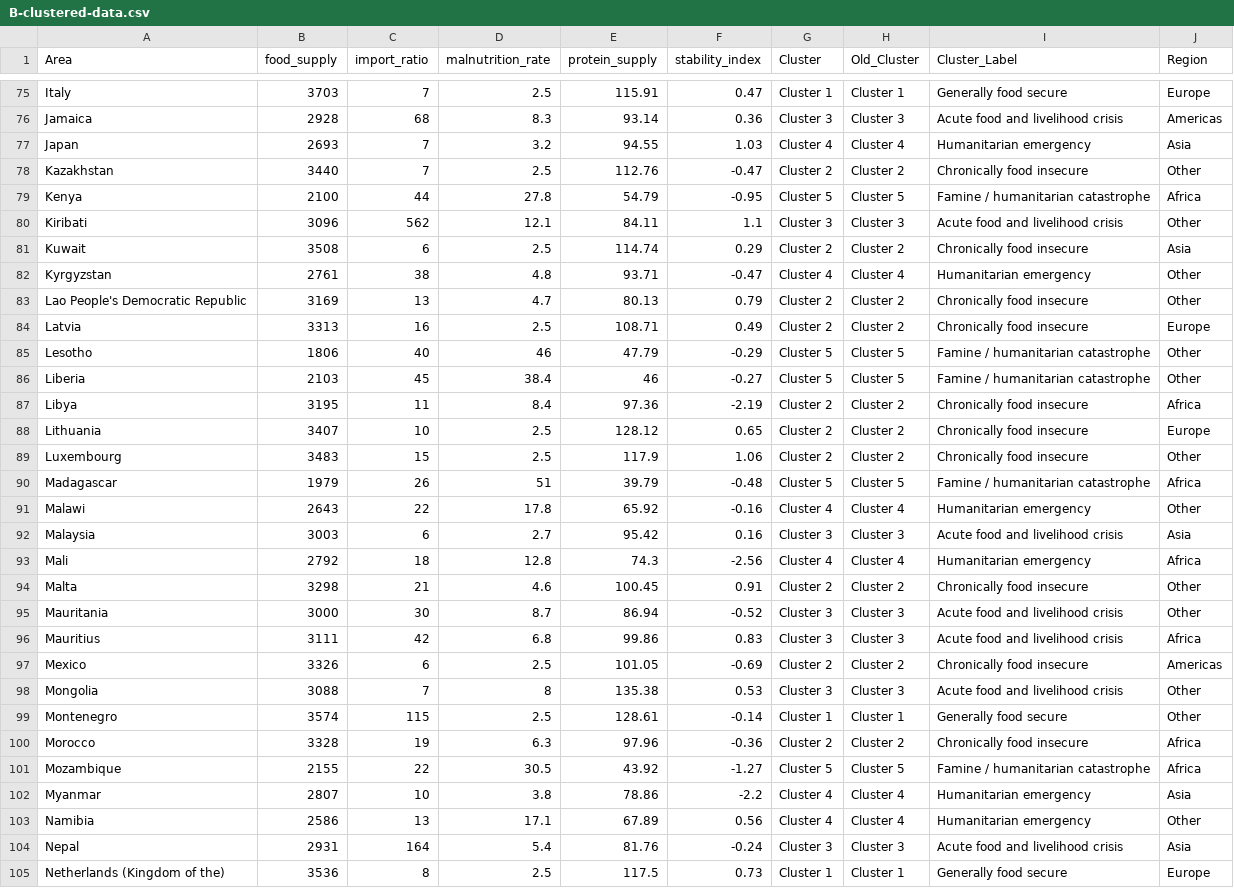
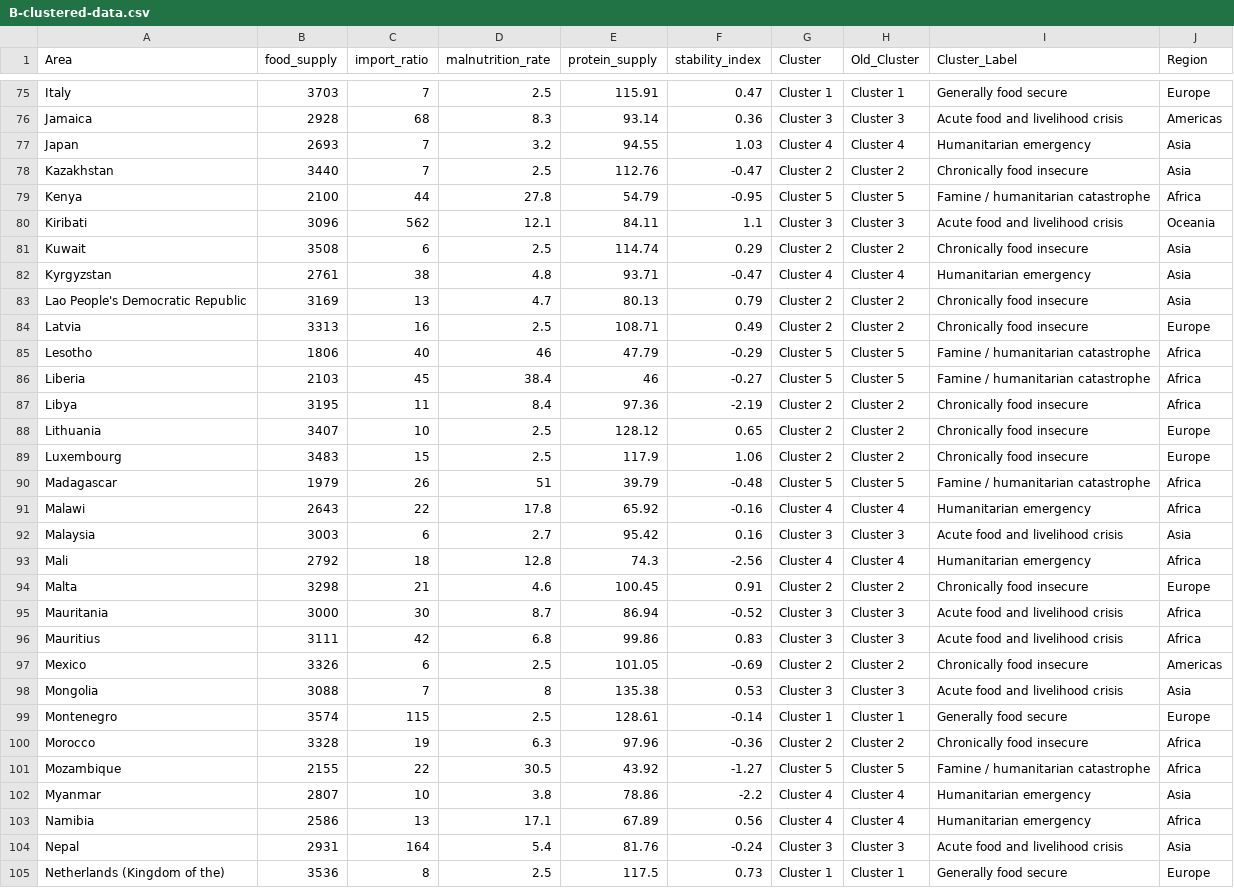
Before and after one commit to ArielSulton/food-security-dashboard, a CSV file: other/dataset/B-clustered-data.csv, drawn as a sheet; only a part is shown, gaps mark what is left out; the diff covers the shown part only.

Commit message:
feat: enhance dashboard with regional analysis and authentication

```diff
--- a/other/dataset/B-clustered-data.csv
+++ b/other/dataset/B-clustered-data.csv
@@ -78 +78 @@
-"Kazakhstan",3440,7,2.5,112.76,-0.47,"Cluster 2","Cluster 2","Chronically food insecure","Other"
+Kazakhstan,3440,7,2.5,112.76,-0.47,Cluster 2,Cluster 2,Chronically food insecure,Asia
@@ -80 +80 @@
-"Kiribati",3096,562,12.1,84.11,1.1,"Cluster 3","Cluster 3","Acute food and livelihood crisis","Other"
+Kiribati,3096,562,12.1,84.11,1.1,Cluster 3,Cluster 3,Acute food and livelihood crisis,Oceania
@@ -82,2 +82,2 @@
-"Kyrgyzstan",2761,38,4.8,93.71,-0.47,"Cluster 4","Cluster 4","Humanitarian emergency","Other"
-"Lao People's Democratic Republic",3169,13,4.7,80.13,0.79,"Cluster 2","Cluster 2","Chronically food insecure","Other"
+Kyrgyzstan,2761,38,4.8,93.71,-0.47,Cluster 4,Cluster 4,Humanitarian emergency,Asia
+Lao People's Democratic Republic,3169,13,4.7,80.13,0.79,Cluster 2,Cluster 2,Chronically food insecure,Asia
@@ -85,2 +85,2 @@
-"Lesotho",1806,40,46,47.79,-0.29,"Cluster 5","Cluster 5","Famine / humanitarian catastrophe","Other"
-"Liberia",2103,45,38.4,46,-0.27,"Cluster 5","Cluster 5","Famine / humanitarian catastrophe","Other"
+Lesotho,1806,40,46,47.79,-0.29,Cluster 5,Cluster 5,Famine / humanitarian catastrophe,Africa
+Liberia,2103,45,38.4,46,-0.27,Cluster 5,Cluster 5,Famine / humanitarian catastrophe,Africa
@@ -89 +89 @@
-"Luxembourg",3483,15,2.5,117.9,1.06,"Cluster 2","Cluster 2","Chronically food insecure","Other"
+Luxembourg,3483,15,2.5,117.9,1.06,Cluster 2,Cluster 2,Chronically food insecure,Europe
@@ -91 +91 @@
-"Malawi",2643,22,17.8,65.92,-0.16,"Cluster 4","Cluster 4","Humanitarian emergency","Other"
+Malawi,2643,22,17.8,65.92,-0.16,Cluster 4,Cluster 4,Humanitarian emergency,Africa
@@ -94,2 +94,2 @@
-"Malta",3298,21,4.6,100.45,0.91,"Cluster 2","Cluster 2","Chronically food insecure","Other"
-"Mauritania",3000,30,8.7,86.94,-0.52,"Cluster 3","Cluster 3","Acute food and livelihood crisis","Other"
+Malta,3298,21,4.6,100.45,0.91,Cluster 2,Cluster 2,Chronically food insecure,Europe
+Mauritania,3000,30,8.7,86.94,-0.52,Cluster 3,Cluster 3,Acute food and livelihood crisis,Africa
@@ -98,2 +98,2 @@
-"Mongolia",3088,7,8,135.38,0.53,"Cluster 3","Cluster 3","Acute food and livelihood crisis","Other"
-"Montenegro",3574,115,2.5,128.61,-0.14,"Cluster 1","Cluster 1","Generally food secure","Other"
+Mongolia,3088,7,8,135.38,0.53,Cluster 3,Cluster 3,Acute food and livelihood crisis,Asia
+Montenegro,3574,115,2.5,128.61,-0.14,Cluster 1,Cluster 1,Generally food secure,Europe
@@ -103 +103 @@
-"Namibia",2586,13,17.1,67.89,0.56,"Cluster 4","Cluster 4","Humanitarian emergency","Other"
+Namibia,2586,13,17.1,67.89,0.56,Cluster 4,Cluster 4,Humanitarian emergency,Africa
```
Also changed, not shown: 38 edited cells elsewhere in this file, 18 other files.
